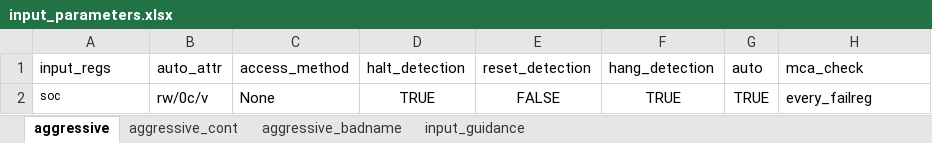
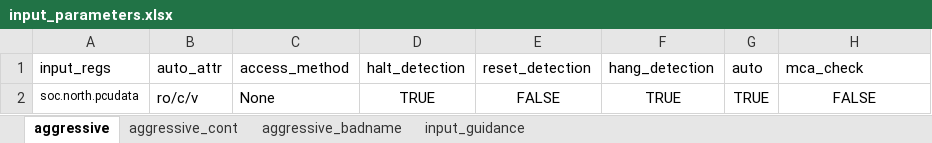
Before and after one commit to David-lck/AggressiVE, an Excel workbook: input_parameters.xlsx, sheet aggressive, drawn as a sheet; values as stored, in another font and other column widths than the file's, no borders; the diff names each change by its address in the sheet, - before the commit and + after, or states it on an @@ line.

```diff
--- a/input_parameters.xlsx (sheet aggressive)
+++ b/input_parameters.xlsx (sheet aggressive)
-A2 (input_regs): soc
+A2 (input_regs): soc.north.pcudata
-B2 (auto_attr): rw/0c/v
+B2 (auto_attr): ro/c/v
-H2 (mca_check): every_failreg
+H2 (mca_check): FALSE
-H2 alignment: left
+H2 alignment: center
```
Also changed, not shown: 3 other files.
